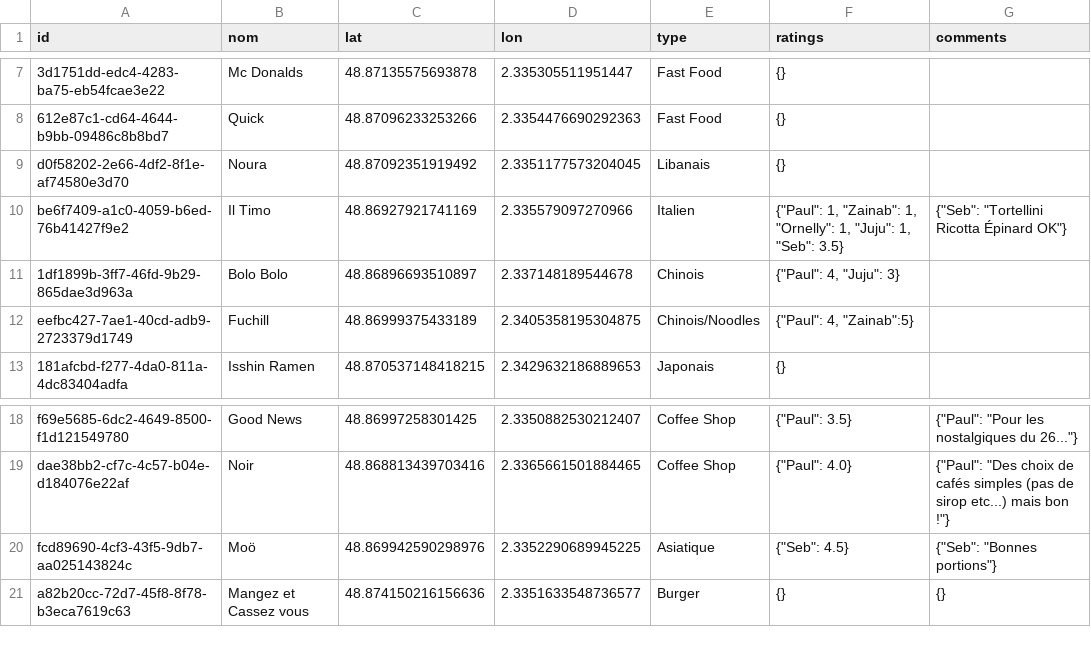
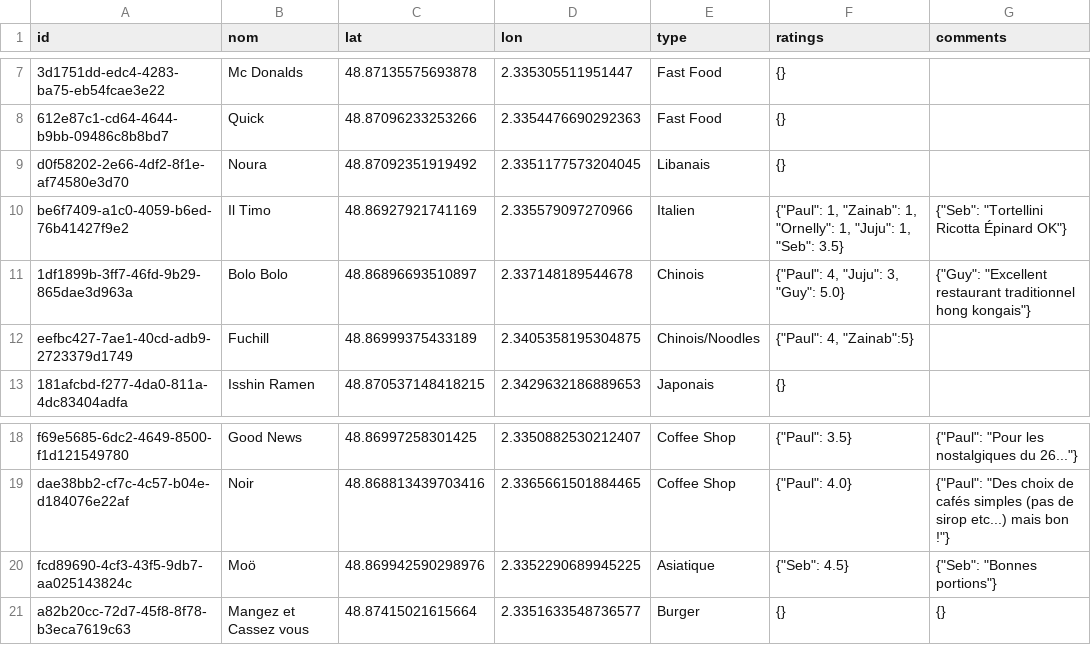
Before and after one commit to Xuoner/cartedejeuners, a CSV file: restaurants.csv, drawn as a sheet; only a part is shown, gaps mark what is left out.

Commit message:
Note/commentaire ajouté pour Bolo Bolo

```diff
--- a/restaurants.csv
+++ b/restaurants.csv
@@ -10,3 +10,3 @@ d0f58202-2e66-4df2-8f1e-af74580e3d70,Noura,48.87092351919492,2.3351177573204045,
 be6f7409-a1c0-4059-b6ed-76b41427f9e2,Il Timo,48.86927921741169,2.335579097270966,Italien,"{""Paul"": 1, ""Zainab"": 1, ""Ornelly"": 1, ""Juju"": 1, ""Seb"": 3.5}","{""Seb"": ""Tortellini Ricotta Épinard OK""}"
-1df1899b-3ff7-46fd-9b29-865dae3d963a,Bolo Bolo,48.86896693510897,2.337148189544678,Chinois,"{""Paul"": 4, ""Juju"": 3}",
+1df1899b-3ff7-46fd-9b29-865dae3d963a,Bolo Bolo,48.86896693510897,2.337148189544678,Chinois,"{""Paul"": 4, ""Juju"": 3, ""Guy"": 5.0}","{""Guy"": ""Excellent restaurant traditionnel hong kongais""}"
 eefbc427-7ae1-40cd-adb9-2723379d1749,Fuchill,48.86999375433189,2.3405358195304875,Chinois/Noodles,"{""Paul"": 4, ""Zainab"":5}",
@@ -20,2 +20,2 @@ dae38bb2-cf7c-4c57-b04e-d184076e22af,Noir,48.868813439703416,2.3365661501884465,
 fcd89690-4cf3-43f5-9db7-aa025143824c,Moö,48.869942590298976,2.3352290689945225,Asiatique,"{""Seb"": 4.5}","{""Seb"": ""Bonnes portions""}"
-a82b20cc-72d7-45f8-8f78-b3eca7619c63,Mangez et Cassez vous,48.874150216156636,2.3351633548736577,Burger,{},{}
+a82b20cc-72d7-45f8-8f78-b3eca7619c63,Mangez et Cassez vous,48.87415021615664,2.3351633548736577,Burger,{},{}
```
